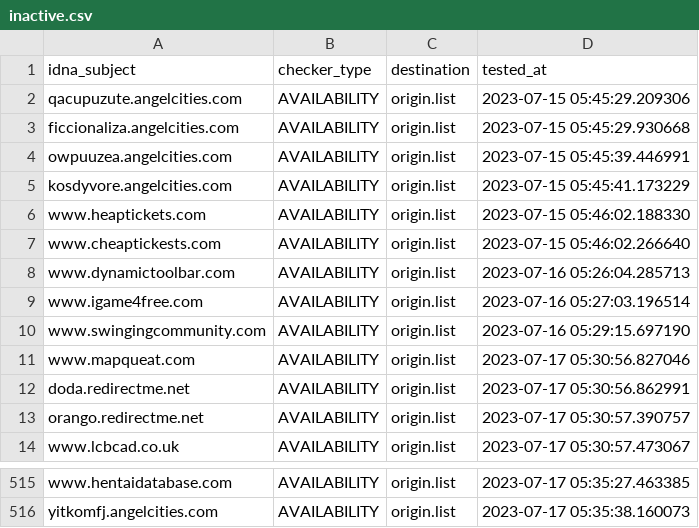
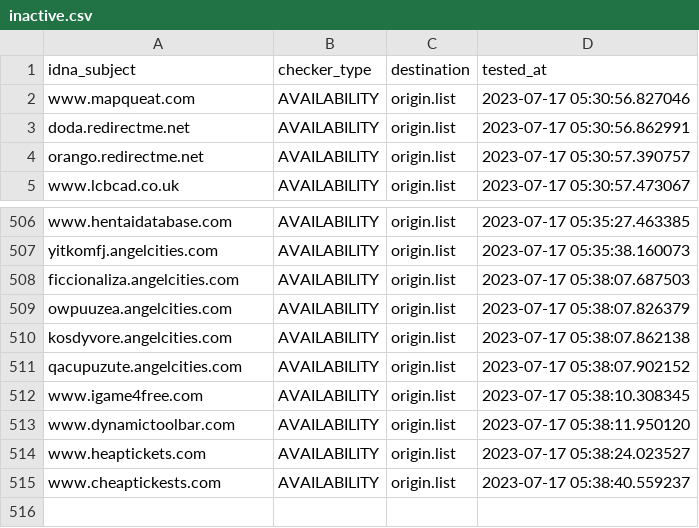
Before and after one commit to dead-hosts/add.Risk_git_FadeMind, a CSV file: .pyfunceble/inactive.csv, drawn as a sheet; only a part is shown, gaps mark what is left out.

```diff
--- a/.pyfunceble/inactive.csv
+++ b/.pyfunceble/inactive.csv
@@ -1,11 +1,2 @@
 idna_subject,checker_type,destination,tested_at
-qacupuzute.angelcities.com,AVAILABILITY,origin.list,2023-07-15 05:45:29.209306
-ficcionaliza.angelcities.com,AVAILABILITY,origin.list,2023-07-15 05:45:29.930668
-owpuuzea.angelcities.com,AVAILABILITY,origin.list,2023-07-15 05:45:39.446991
-kosdyvore.angelcities.com,AVAILABILITY,origin.list,2023-07-15 05:45:41.173229
-www.heaptickets.com,AVAILABILITY,origin.list,2023-07-15 05:46:02.188330
-www.cheaptickests.com,AVAILABILITY,origin.list,2023-07-15 05:46:02.266640
-www.dynamictoolbar.com,AVAILABILITY,origin.list,2023-07-16 05:26:04.285713
-www.igame4free.com,AVAILABILITY,origin.list,2023-07-16 05:27:03.196514
-www.swingingcommunity.com,AVAILABILITY,origin.list,2023-07-16 05:29:15.697190
 www.mapqueat.com,AVAILABILITY,origin.list,2023-07-17 05:30:56.827046
@@ -516 +507,9 @@ www.hentaidatabase.com,AVAILABILITY,origin.list,2023-07-17 05:35:27.463385
 yitkomfj.angelcities.com,AVAILABILITY,origin.list,2023-07-17 05:35:38.160073
+ficcionaliza.angelcities.com,AVAILABILITY,origin.list,2023-07-17 05:38:07.687503
+owpuuzea.angelcities.com,AVAILABILITY,origin.list,2023-07-17 05:38:07.826379
+kosdyvore.angelcities.com,AVAILABILITY,origin.list,2023-07-17 05:38:07.862138
+qacupuzute.angelcities.com,AVAILABILITY,origin.list,2023-07-17 05:38:07.902152
+www.igame4free.com,AVAILABILITY,origin.list,2023-07-17 05:38:10.308345
+www.dynamictoolbar.com,AVAILABILITY,origin.list,2023-07-17 05:38:11.950120
+www.heaptickets.com,AVAILABILITY,origin.list,2023-07-17 05:38:24.023527
+www.cheaptickests.com,AVAILABILITY,origin.list,2023-07-17 05:38:40.559237
```
Also changed, not shown: 14 other files.
